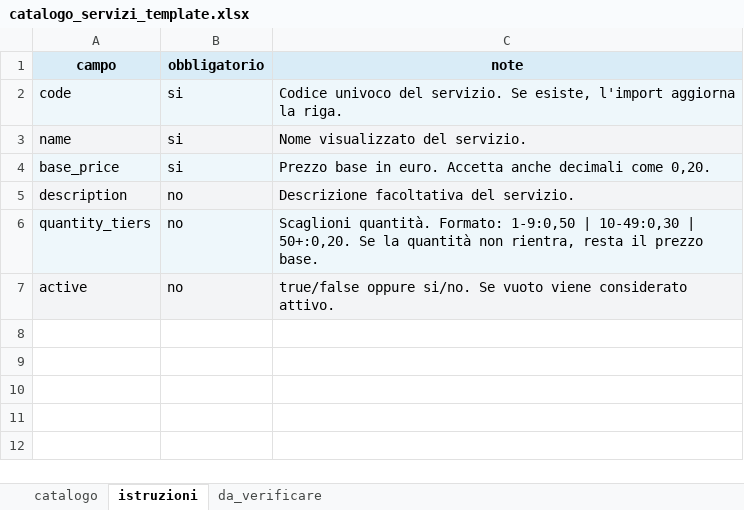
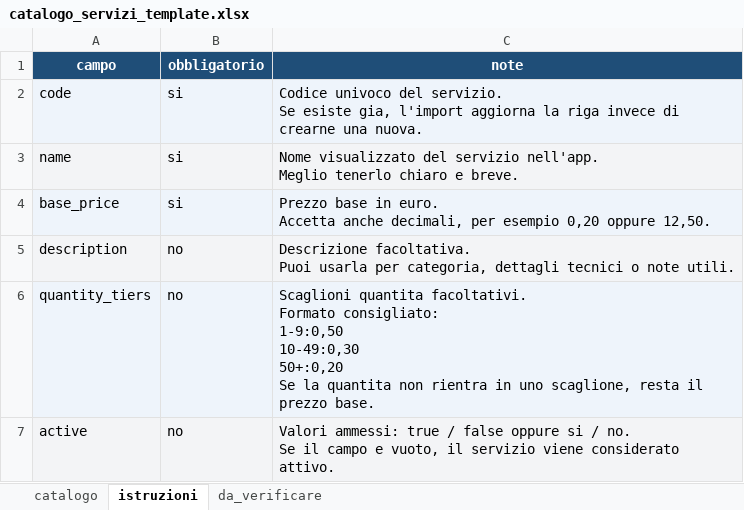
Before and after one commit to Fedo28/28Print_Gestionale, an Excel workbook: catalogo_servizi_template.xlsx, sheet istruzioni, drawn as a sheet; values as stored, in another font and other column widths than the file's, no borders; table styles not drawn; ↵ is a line break in a cell; the diff names each change by its address in the sheet, - before the commit and + after, or states it on an @@ line.

```diff
--- a/catalogo_servizi_template.xlsx (sheet istruzioni)
+++ b/catalogo_servizi_template.xlsx (sheet istruzioni)
@@ A1:C1 fill: #D9ECF7 → #1F4E78, text colour: black → #FFFFFF @@
-C2 (note): …servizio. Se esiste, l'import aggiorna la riga.
+C2 (note): …servizio. ↵ Se esiste gia, l'import aggiorna la riga invece di crearne una nuova.
-C3 (note): …visualizzato del servizio.
+C3 (note): …visualizzato del servizio nell'app. ↵ Meglio tenerlo chiaro e breve.
-C4 (note): …Accetta anche decimali come 0,20.
+C4 (note): …Accetta anche decimali, per esempio 0,20 oppure 12,50.
-C5 (note): Descrizione facoltativa del servizio.
+C5 (note): Descrizione facoltativa. ↵ Puoi usarla per categoria, dettagli tecnici o note utili.
-C6 (note): Scaglioni quantità. Formato: 1-9:0,50 | 10-49:0,30 | 50+:0,20. Se la quantità non rientra, resta il…
+C6 (note): Scaglioni quantita facoltativi. ↵ Formato consigliato: ↵ 1-9:0,50 ↵ 10-49:0,30 ↵ 50+:0,20 ↵ Se la quantita non rientra in uno scaglione, resta il…
-C7 (note): true/false oppure si/no. Se vuoto viene considerato…
+C7 (note): Valori ammessi: true / false oppure si / no. ↵ Se il campo e vuoto, il servizio viene considerato…
```
Also changed, not shown: sheet catalogo, sheet da_verificare, 14 other files.
